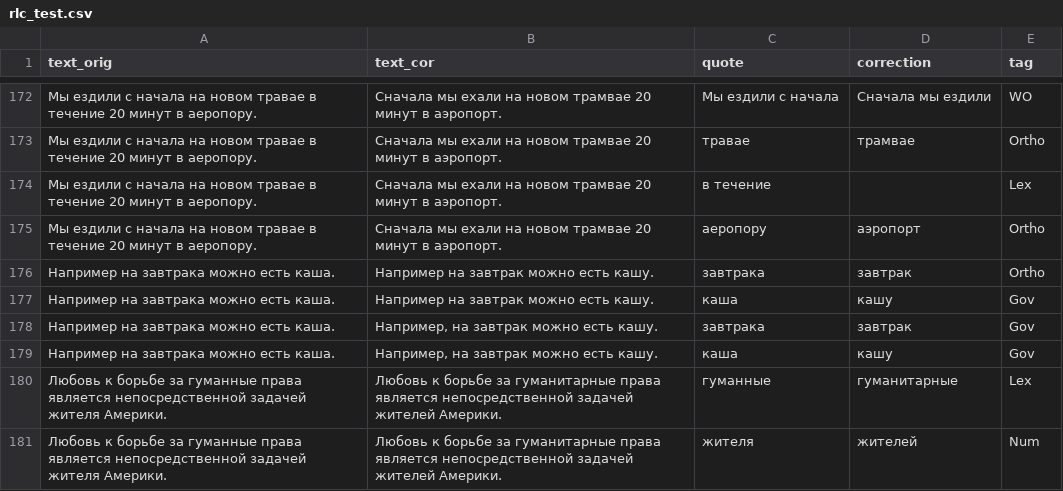
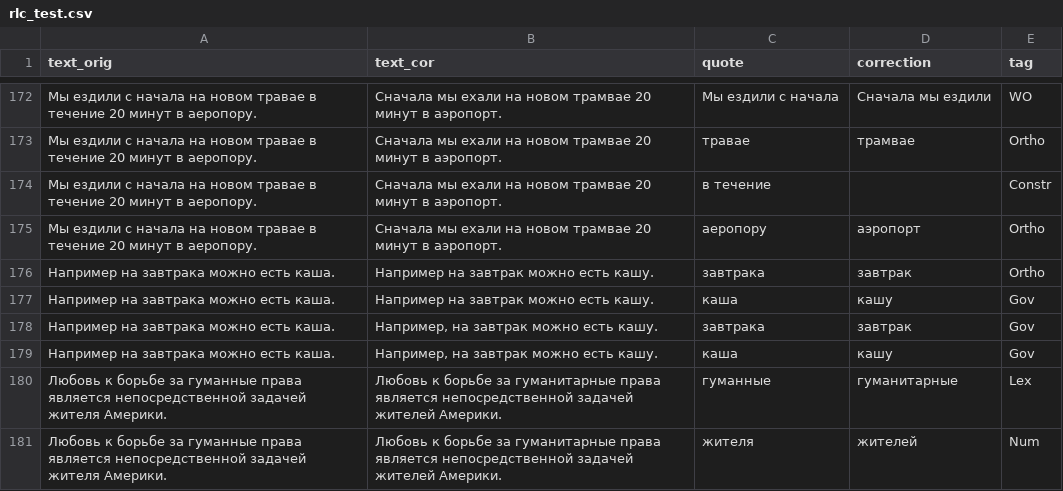
Before and after one commit to Russian-Learner-Corpus/rlc-annotated, a CSV file: rlc_test.csv, drawn as a sheet; only a part is shown, gaps mark what is left out.

Commit message:
changed one error type

```diff
--- a/rlc_test.csv
+++ b/rlc_test.csv
@@ -173,3 +173,3 @@ text_orig,text_cor,quote,correction,tag
 Мы ездили с начала на новом травае в течение 20 минут в аеропору.,Сначала мы ехали на новом трамвае 20 минут в аэропорт.,травае,трамвае,Ortho
-Мы ездили с начала на новом травае в течение 20 минут в аеропору.,Сначала мы ехали на новом трамвае 20 минут в аэропорт.,в течение,,Lex
+Мы ездили с начала на новом травае в течение 20 минут в аеропору.,Сначала мы ехали на новом трамвае 20 минут в аэропорт.,в течение,,Constr
 Мы ездили с начала на новом травае в течение 20 минут в аеропору.,Сначала мы ехали на новом трамвае 20 минут в аэропорт.,аеропору,аэропорт,Ortho
```
